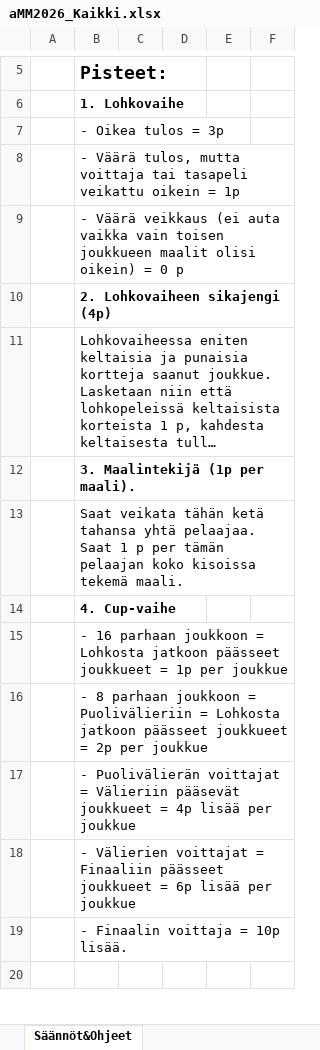
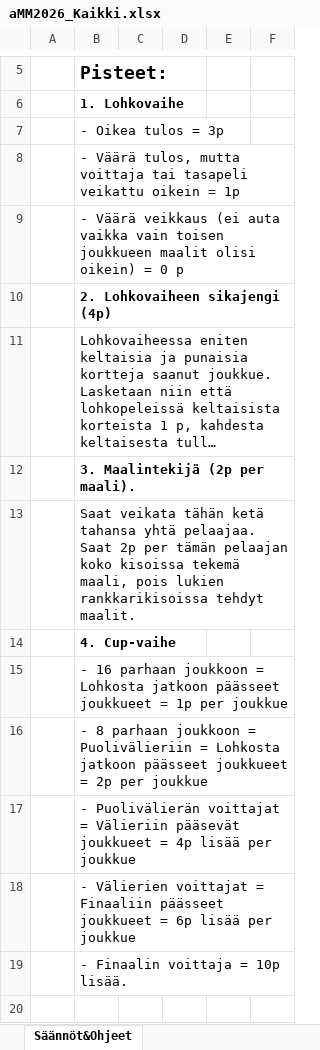
Before and after one commit to aleksitolvanen/kisaveikkaus, an Excel workbook: aMM2026_Kaikki.xlsx, sheet Säännöt&Ohjeet, drawn as a sheet; only a part is shown, gaps mark what is left out; long unchanged cells end in …; values as stored, in another font and other column widths than the file's, no borders; the diff names each change by its address in the sheet, - before the commit and + after, or states it on an @@ line.

Commit message:
Oikeat veikkaukset sisään: 20 veikkaajaa lopullisilla nimillä, sikajengi+maalintekijä kaikilla. Maalintekijä nyt 2p/maali — pisteet luetaan Excel-labelista (ei kovakoodattu). CODE-karttaan KOL→COL; maalintekijänimet yhtenäistetty (MBappe/Mbappe, Kai Havertzin→Havertz). Tunnettu poikkeama: Willarin r16:ssa ESP kahdesti (kuten Excelissä)

```diff
--- a/aMM2026_Kaikki.xlsx (sheet Säännöt&Ohjeet)
+++ b/aMM2026_Kaikki.xlsx (sheet Säännöt&Ohjeet)
-B12: 3. Maalintekijä (1p per maali).
+B12: 3. Maalintekijä (2p per maali).
-B13: …pelaajaa. Saat 1 p per tämän pelaajan koko kisoissa tekemä maali.
+B13: …pelaajaa. Saat 2p per tämän pelaajan koko kisoissa tekemä maali, pois lukien rankkarikisoissa tehdyt maalit.
```
Also changed, not shown: sheet Tulokset, sheet Pistetilanne, formulas that keep their value, charts or pictures, 6 other files.
